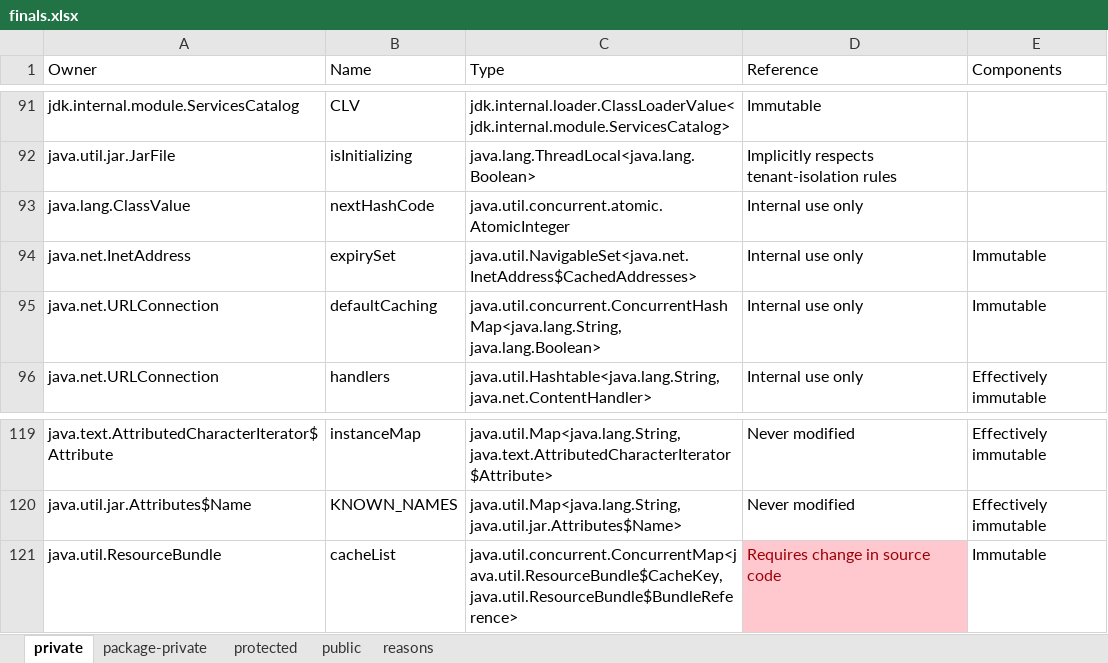
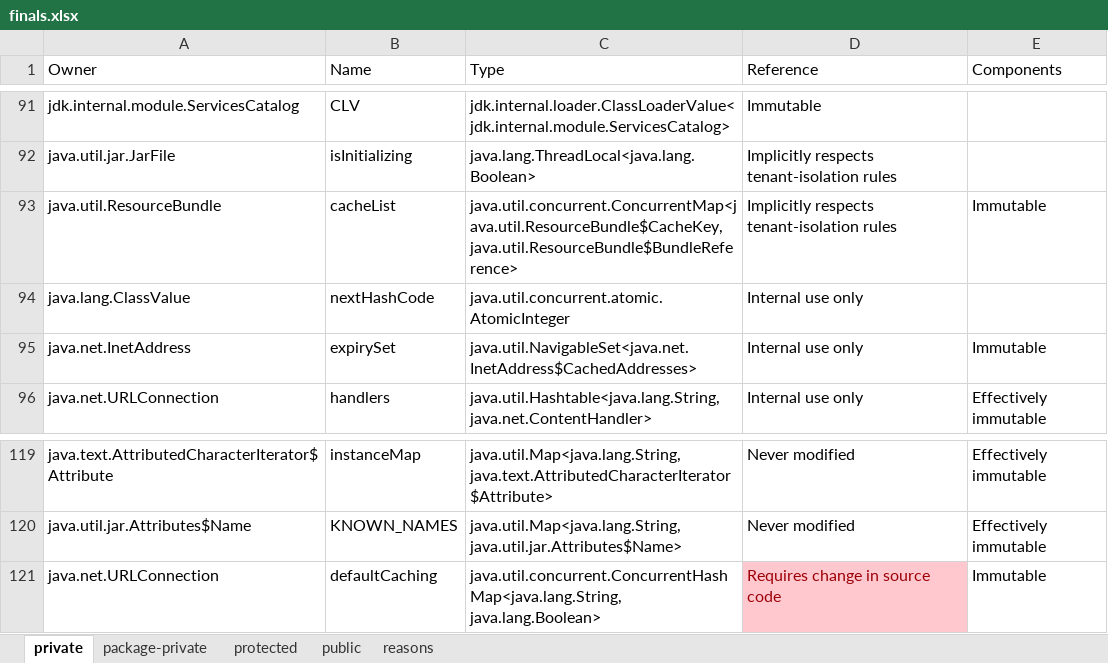
Before and after one commit to jahentao/heap-isolation, an Excel workbook: analyzer/results/references/finals.xlsx, sheet private, drawn as a sheet; only a part is shown, gaps mark what is left out; values as stored, in another font and other column widths than the file's, no borders; removed rows and columns are numbered as before the commit, all else as after; the diff names each change by its address in the sheet, - before the commit and + after, or states it on an @@ line.

```diff
--- a/analyzer/results/references/finals.xlsx (sheet private)
+++ b/analyzer/results/references/finals.xlsx (sheet private)
+row 93: java.util.ResourceBundle | cacheList | java.util.concurrent.ConcurrentMap<java.util.ResourceBundle$CacheKey, java.util.ResourceBundle$BundleReference> | Implicitly respects tenant-isolation rules | Immutable
-row 95: java.net.URLConnection | defaultCaching | java.util.concurrent.ConcurrentHashMap<java.lang.String, java.lang.Boolean> | Internal use only | Immutable
-A121 (Owner): java.util.ResourceBundle
+A121 (Owner): java.net.URLConnection
-B121 (Name): cacheList
+B121 (Name): defaultCaching
-C121 (Type): java.util.concurrent.ConcurrentMap<java.util.ResourceBundle$CacheKey, java.util.ResourceBundle$BundleReference>
+C121 (Type): java.util.concurrent.ConcurrentHashMap<java.lang.String, java.lang.Boolean>
```
Also changed, not shown: sheet reasons, analyzer/results/references/nonfinals.xlsx, 9 other files.
